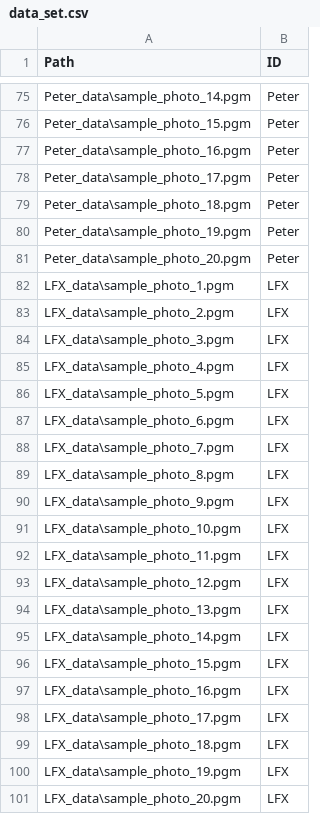
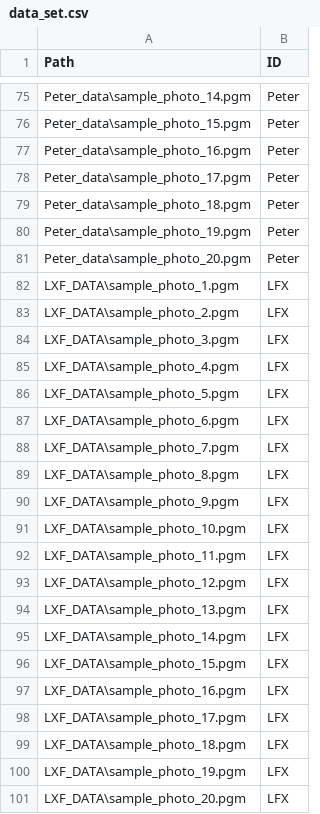
Before and after one commit to GrandHussar/Coalition, a CSV file: data_set.csv, drawn as a sheet; only a part is shown, gaps mark what is left out.

```diff
--- a/data_set.csv
+++ b/data_set.csv
@@ -81,21 +81,21 @@ Peter_data\sample_photo_19.pgm,Peter
 Peter_data\sample_photo_20.pgm,Peter
-LFX_data\sample_photo_1.pgm,LFX
-LFX_data\sample_photo_2.pgm,LFX
-LFX_data\sample_photo_3.pgm,LFX
-LFX_data\sample_photo_4.pgm,LFX
-LFX_data\sample_photo_5.pgm,LFX
-LFX_data\sample_photo_6.pgm,LFX
-LFX_data\sample_photo_7.pgm,LFX
-LFX_data\sample_photo_8.pgm,LFX
-LFX_data\sample_photo_9.pgm,LFX
-LFX_data\sample_photo_10.pgm,LFX
-LFX_data\sample_photo_11.pgm,LFX
-LFX_data\sample_photo_12.pgm,LFX
-LFX_data\sample_photo_13.pgm,LFX
-LFX_data\sample_photo_14.pgm,LFX
-LFX_data\sample_photo_15.pgm,LFX
-LFX_data\sample_photo_16.pgm,LFX
-LFX_data\sample_photo_17.pgm,LFX
-LFX_data\sample_photo_18.pgm,LFX
-LFX_data\sample_photo_19.pgm,LFX
-LFX_data\sample_photo_20.pgm,LFX
+LXF_DATA\sample_photo_1.pgm,LFX
+LXF_DATA\sample_photo_2.pgm,LFX
+LXF_DATA\sample_photo_3.pgm,LFX
+LXF_DATA\sample_photo_4.pgm,LFX
+LXF_DATA\sample_photo_5.pgm,LFX
+LXF_DATA\sample_photo_6.pgm,LFX
+LXF_DATA\sample_photo_7.pgm,LFX
+LXF_DATA\sample_photo_8.pgm,LFX
+LXF_DATA\sample_photo_9.pgm,LFX
+LXF_DATA\sample_photo_10.pgm,LFX
+LXF_DATA\sample_photo_11.pgm,LFX
+LXF_DATA\sample_photo_12.pgm,LFX
+LXF_DATA\sample_photo_13.pgm,LFX
+LXF_DATA\sample_photo_14.pgm,LFX
+LXF_DATA\sample_photo_15.pgm,LFX
+LXF_DATA\sample_photo_16.pgm,LFX
+LXF_DATA\sample_photo_17.pgm,LFX
+LXF_DATA\sample_photo_18.pgm,LFX
+LXF_DATA\sample_photo_19.pgm,LFX
+LXF_DATA\sample_photo_20.pgm,LFX
```
Also changed, not shown: 1 other file.
